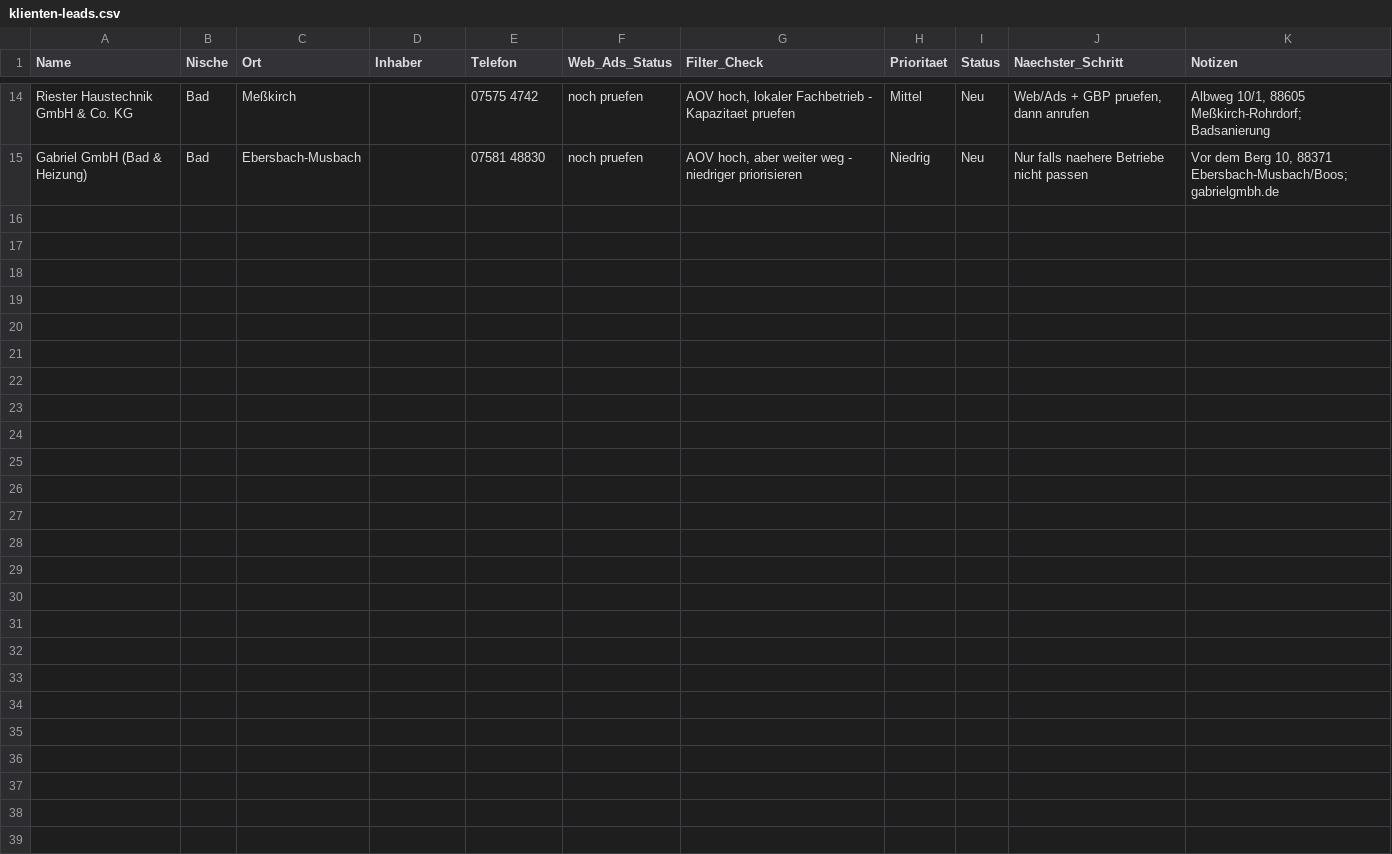
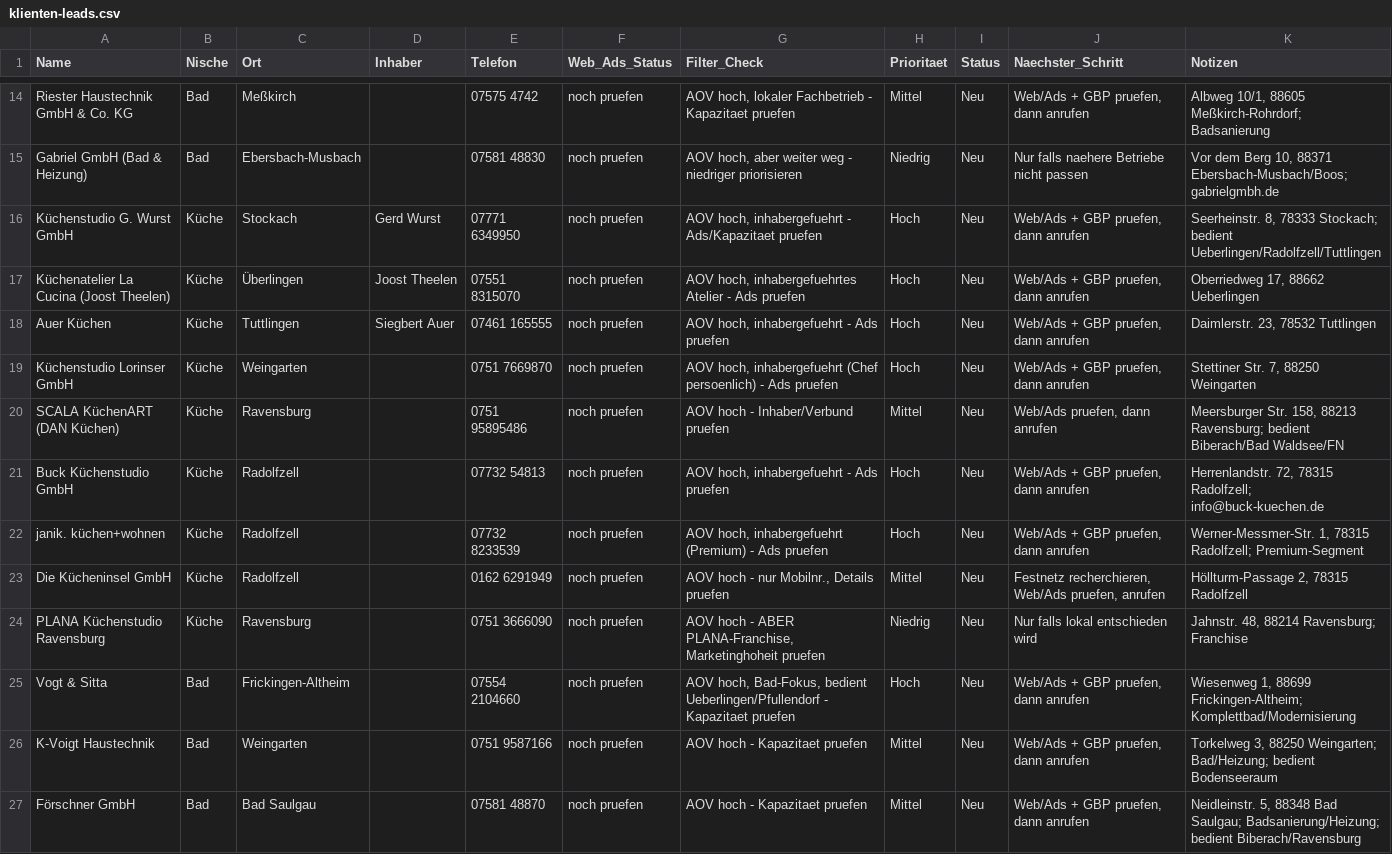
Before and after one commit to raphaelgeil652-lab/business, a CSV file: leads/klienten-leads.csv, drawn as a sheet; only a part is shown, gaps mark what is left out.

```diff
--- a/leads/klienten-leads.csv
+++ b/leads/klienten-leads.csv
@@ -15 +15,13 @@ Name,Nische,Ort,Inhaber,Telefon,Web_Ads_Status,Filter_Check,Prioritaet,Status,Na
 "Gabriel GmbH (Bad & Heizung)",Bad,"Ebersbach-Musbach",,07581 48830,"noch pruefen","AOV hoch, aber weiter weg - niedriger priorisieren",Niedrig,Neu,"Nur falls naehere Betriebe nicht passen","Vor dem Berg 10, 88371 Ebersbach-Musbach/Boos; gabrielgmbh.de"
+"Küchenstudio G. Wurst GmbH",Küche,Stockach,Gerd Wurst,07771 6349950,"noch pruefen","AOV hoch, inhabergefuehrt - Ads/Kapazitaet pruefen",Hoch,Neu,"Web/Ads + GBP pruefen, dann anrufen","Seerheinstr. 8, 78333 Stockach; bedient Ueberlingen/Radolfzell/Tuttlingen"
+"Küchenatelier La Cucina (Joost Theelen)",Küche,Überlingen,Joost Theelen,07551 8315070,"noch pruefen","AOV hoch, inhabergefuehrtes Atelier - Ads pruefen",Hoch,Neu,"Web/Ads + GBP pruefen, dann anrufen","Oberriedweg 17, 88662 Ueberlingen"
+"Auer Küchen",Küche,Tuttlingen,Siegbert Auer,07461 165555,"noch pruefen","AOV hoch, inhabergefuehrt - Ads pruefen",Hoch,Neu,"Web/Ads + GBP pruefen, dann anrufen","Daimlerstr. 23, 78532 Tuttlingen"
+"Küchenstudio Lorinser GmbH",Küche,Weingarten,,0751 7669870,"noch pruefen","AOV hoch, inhabergefuehrt (Chef persoenlich) - Ads pruefen",Hoch,Neu,"Web/Ads + GBP pruefen, dann anrufen","Stettiner Str. 7, 88250 Weingarten"
+"SCALA KüchenART (DAN Küchen)",Küche,Ravensburg,,0751 95895486,"noch pruefen","AOV hoch - Inhaber/Verbund pruefen",Mittel,Neu,"Web/Ads pruefen, dann anrufen","Meersburger Str. 158, 88213 Ravensburg; bedient Biberach/Bad Waldsee/FN"
+"Buck Küchenstudio GmbH",Küche,Radolfzell,,07732 54813,"noch pruefen","AOV hoch, inhabergefuehrt - Ads pruefen",Hoch,Neu,"Web/Ads + GBP pruefen, dann anrufen","Herrenlandstr. 72, 78315 Radolfzell; info@buck-kuechen.de"
+"janik. küchen+wohnen",Küche,Radolfzell,,07732 8233539,"noch pruefen","AOV hoch, inhabergefuehrt (Premium) - Ads pruefen",Hoch,Neu,"Web/Ads + GBP pruefen, dann anrufen","Werner-Messmer-Str. 1, 78315 Radolfzell; Premium-Segment"
+"Die Kücheninsel GmbH",Küche,Radolfzell,,0162 6291949,"noch pruefen","AOV hoch - nur Mobilnr., Details pruefen",Mittel,Neu,"Festnetz recherchieren, Web/Ads pruefen, anrufen","Höllturm-Passage 2, 78315 Radolfzell"
+"PLANA Küchenstudio Ravensburg",Küche,Ravensburg,,0751 3666090,"noch pruefen","AOV hoch - ABER PLANA-Franchise, Marketinghoheit pruefen",Niedrig,Neu,"Nur falls lokal entschieden wird","Jahnstr. 48, 88214 Ravensburg; Franchise"
+"Vogt & Sitta",Bad,"Frickingen-Altheim",,07554 2104660,"noch pruefen","AOV hoch, Bad-Fokus, bedient Ueberlingen/Pfullendorf - Kapazitaet pruefen",Hoch,Neu,"Web/Ads + GBP pruefen, dann anrufen","Wiesenweg 1, 88699 Frickingen-Altheim; Komplettbad/Modernisierung"
+"K-Voigt Haustechnik",Bad,Weingarten,,0751 9587166,"noch pruefen","AOV hoch - Kapazitaet pruefen",Mittel,Neu,"Web/Ads + GBP pruefen, dann anrufen","Torkelweg 3, 88250 Weingarten; Bad/Heizung; bedient Bodenseeraum"
+"Förschner GmbH",Bad,"Bad Saulgau",,07581 48870,"noch pruefen","AOV hoch - Kapazitaet pruefen",Mittel,Neu,"Web/Ads + GBP pruefen, dann anrufen","Neidleinstr. 5, 88348 Bad Saulgau; Badsanierung/Heizung; bedient Biberach/Ravensburg"
```
